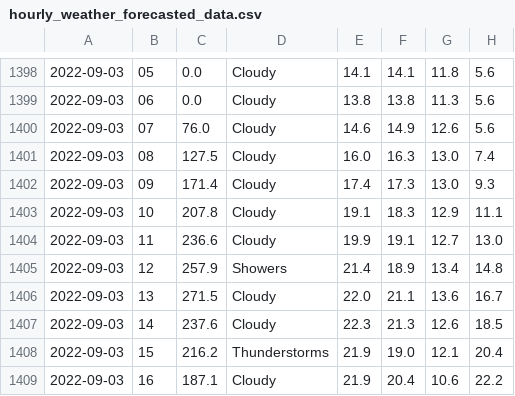
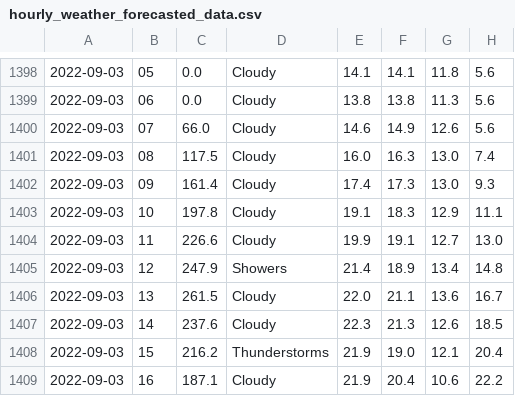
Before and after one commit to Mubeen31/solar-power-and-weather-data, a CSV file: hourly_weather_forecasted_data.csv, drawn as a sheet; only a part is shown, gaps mark what is left out; the diff names each change by its address in the sheet, - before the commit and + after, or states it on an @@ line.

Commit message:
first commit

```diff
--- a/hourly_weather_forecasted_data.csv
+++ b/hourly_weather_forecasted_data.csv
-C1400: 76.0
+C1400: 66.0
-C1401: 127.5
+C1401: 117.5
-C1402: 171.4
+C1402: 161.4
-C1403: 207.8
+C1403: 197.8
-C1404: 236.6
+C1404: 226.6
-C1405: 257.9
+C1405: 247.9
-C1406: 271.5
+C1406: 261.5
```
